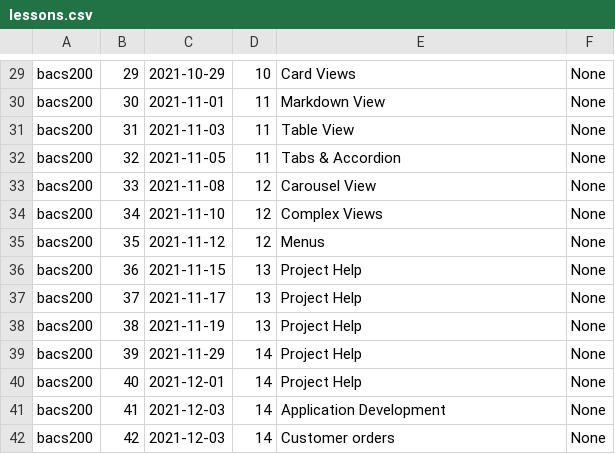
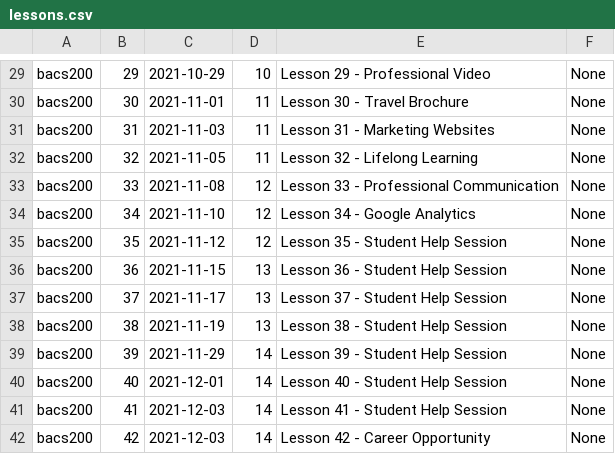
Before and after one commit to Mark-Seaman/UNC-BACS200-2021-Fall, a CSV file: markdown/lessons.csv, drawn as a sheet; only a part is shown, gaps mark what is left out; the diff covers the shown part only; the diff names each change by its address in the sheet, - before the commit and + after, or states it on an @@ line.

Commit message:
deploy Remove demo from lesson views

```diff
--- a/markdown/lessons.csv
+++ b/markdown/lessons.csv
-E29: Card Views
+E29: Lesson 29 - Professional Video
-E30: Markdown View
+E30: Lesson 30 - Travel Brochure
-E31: Table View
+E31: Lesson 31 - Marketing Websites
-E32: Tabs & Accordion
+E32: Lesson 32 - Lifelong Learning
-E33: Carousel View
+E33: Lesson 33 - Professional Communication
-E34: Complex Views
+E34: Lesson 34 - Google Analytics
-E35: Menus
+E35: Lesson 35 - Student Help Session
-E36: Project Help
+E36: Lesson 36 - Student Help Session
-E37: Project Help
+E37: Lesson 37 - Student Help Session
-E38: Project Help
+E38: Lesson 38 - Student Help Session
-E39: Project Help
+E39: Lesson 39 - Student Help Session
-E40: Project Help
+E40: Lesson 40 - Student Help Session
-E41: Application Development
+E41: Lesson 41 - Student Help Session
-E42: Customer orders
+E42: Lesson 42 - Career Opportunity
```
Also changed, not shown: 28 edited cells elsewhere in this file, 14 other files.
